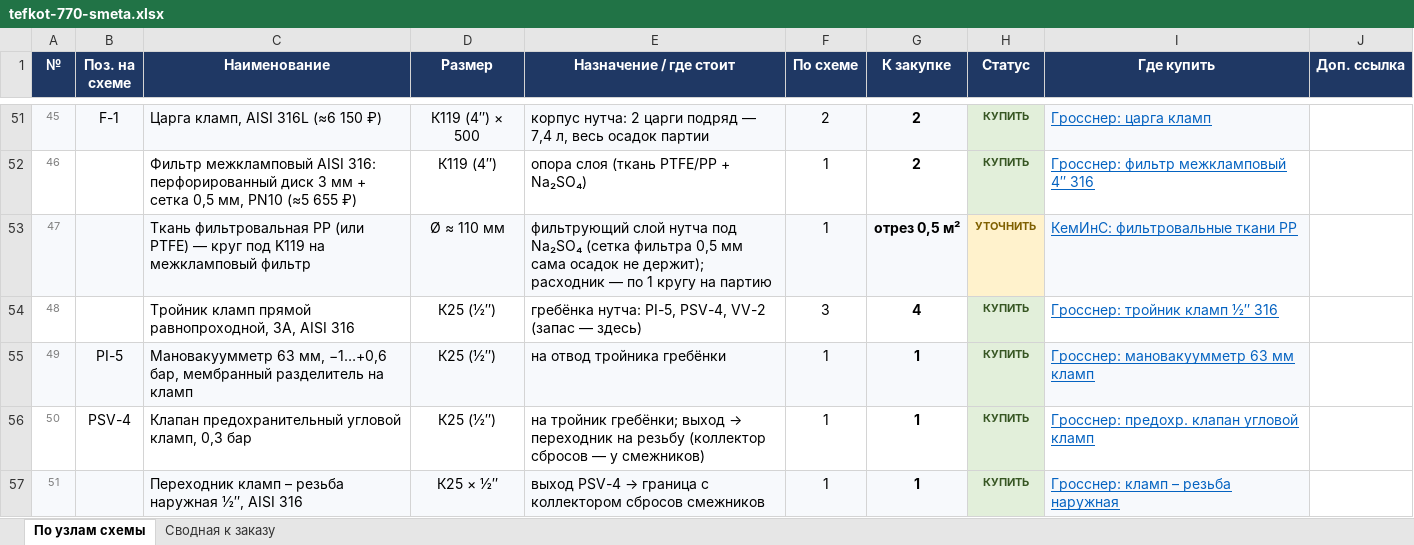
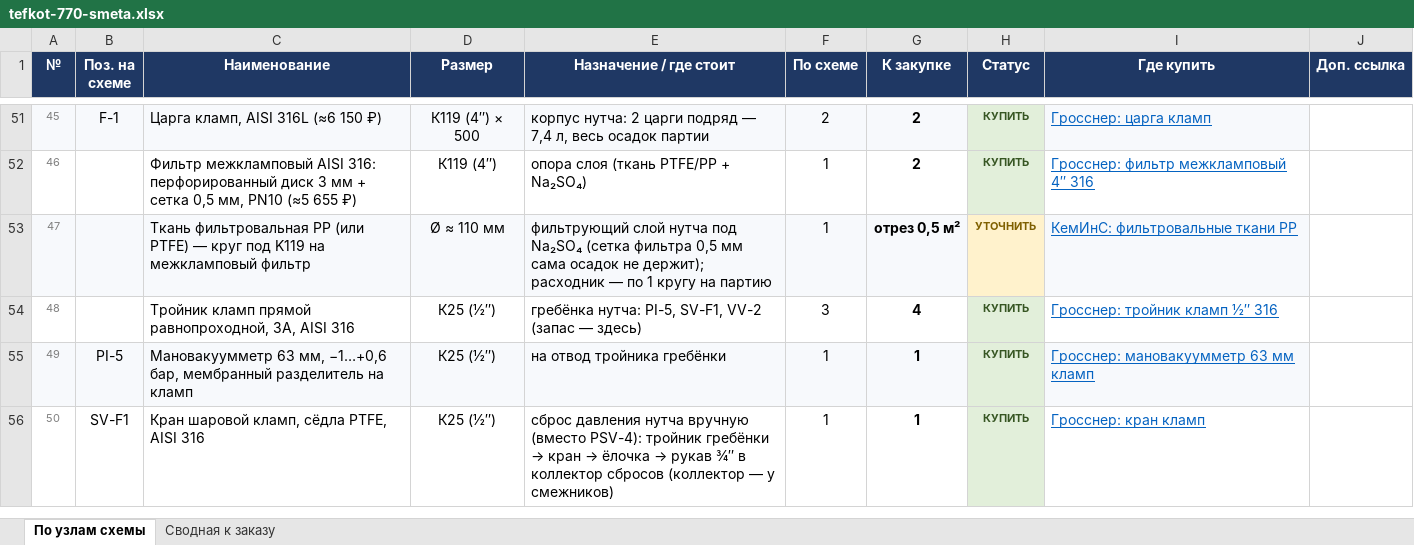
Before and after one commit to Elebra2005/claude, an Excel workbook: tefkot/itog/tefkot-770-smeta.xlsx, sheet По узлам схемы, drawn as a sheet; only a part is shown, gaps mark what is left out; values as stored, in another font and other column widths than the file's, no borders; the diff covers the shown part only; the diff names each change by its address in the sheet, - before the commit and + after, or states it on an @@ line.

```diff
--- a/tefkot/itog/tefkot-770-smeta.xlsx (sheet По узлам схемы)
+++ b/tefkot/itog/tefkot-770-smeta.xlsx (sheet По узлам схемы)
-E54 (Назначение / где стоит): …нутча: PI-5, PSV-4, VV-2 (запас…
+E54 (Назначение / где стоит): …нутча: PI-5, SV-F1, VV-2 (запас…
-B56 (Поз. на схеме): PSV-4
+B56 (Поз. на схеме): SV-F1
-C56 (Наименование): Клапан предохранительный угловой кламп, 0,3 бар
+C56 (Наименование): Кран шаровой кламп, сёдла PTFE, AISI 316
@@ E56 (Назначение / где стоит): на тройник гребёнки; выход → переходник на резьбу (коллектор сбросов — у… → сброс давления нутча вручную (вместо PSV-4): тройник гребёнки → кран → ёлочка → рукав ¾″ в коллектор сбросов (коллектор — у… @@
-I56 (Где купить): Гросснер: предохр. клапан угловой кламп
+I56 (Где купить): Гросснер: кран кламп
-row 57: 51 |  | Переходник кламп – резьба наружная ½″, AISI 316 | К25 × ½″ | выход PSV-4 → граница с коллектором сбросов смежников | 1 | 1 | КУПИТЬ | Гросснер: кламп – резьба наружная
```
Also changed, not shown: 12 edited cells, cell formats and row numbers in column A elsewhere in this sheet, sheet Сводная к заказу, 25 other files.
